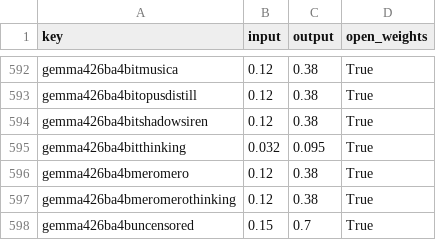
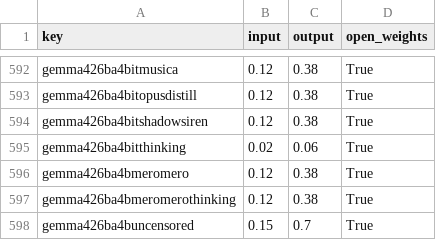
Before and after one commit to Baobababab/ai-benchmark-check, a CSV file: data/prices.csv, drawn as a sheet; only a part is shown, gaps mark what is left out.

```diff
--- a/data/prices.csv
+++ b/data/prices.csv
@@ -594,3 +594,3 @@ gemma426ba4bitopusdistill,0.12,0.38,True
 gemma426ba4bitshadowsiren,0.12,0.38,True
-gemma426ba4bitthinking,0.032,0.095,True
+gemma426ba4bitthinking,0.02,0.06,True
 gemma426ba4bmeromero,0.12,0.38,True
```
